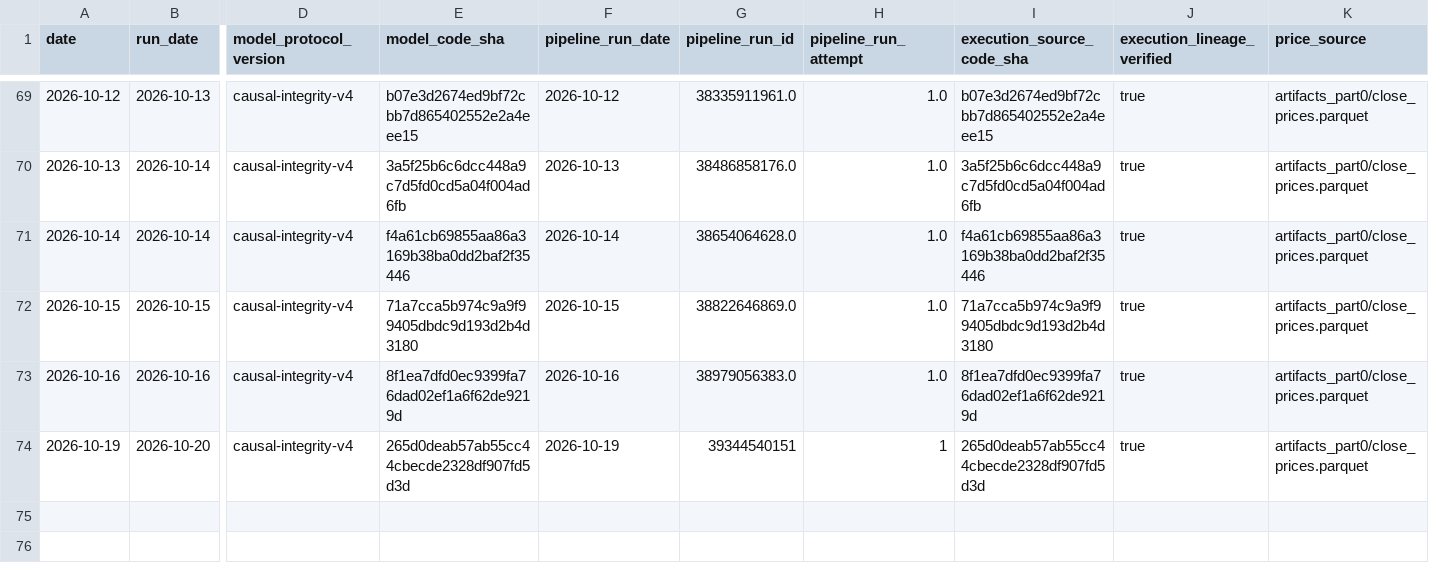
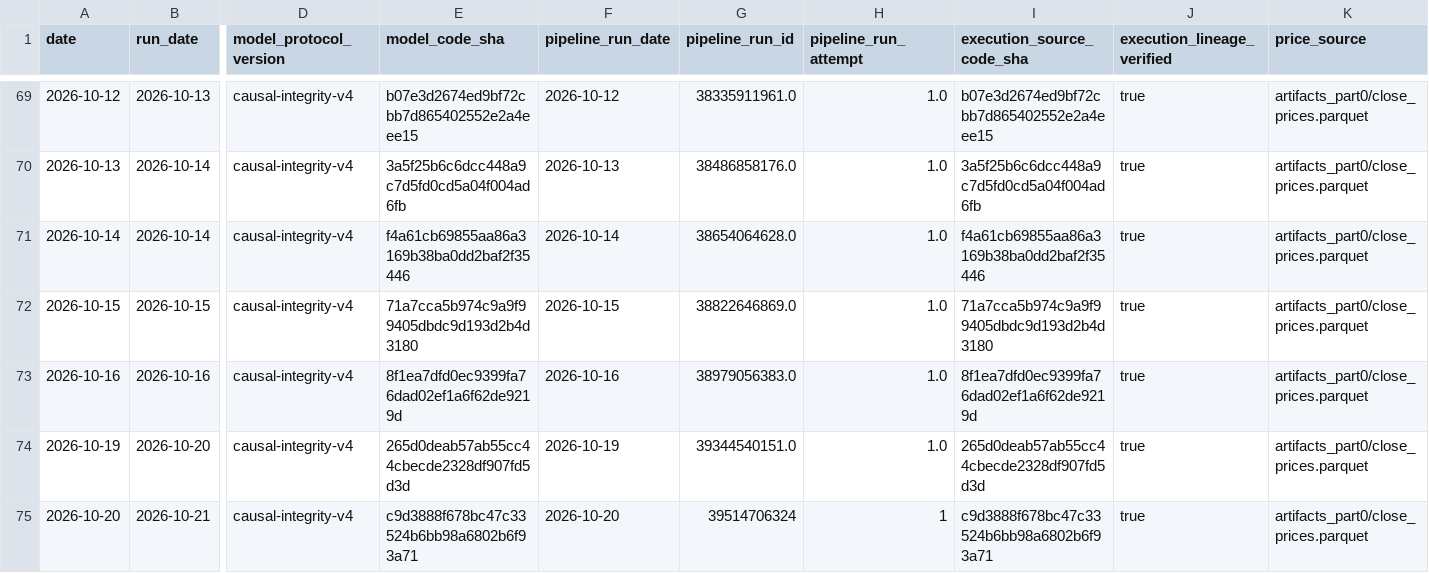
Before and after one commit to salemmorelli1/Price-Call, a CSV file: artifacts_part10_bot/signal_log.csv, drawn as a sheet; only a part is shown, gaps mark what is left out; rows hold the shown columns only; the diff names each change by its address in the sheet, - before the commit and + after, or states it on an @@ line.

```diff
--- a/artifacts_part10_bot/signal_log.csv
+++ b/artifacts_part10_bot/signal_log.csv
-G74 (pipeline_run_id): 39344540151
+G74 (pipeline_run_id): 39344540151.0
-H74 (pipeline_run_attempt): 1
+H74 (pipeline_run_attempt): 1.0
+row 75: 2026-10-20 | 2026-10-21 | causal-integrity-v4 | c9d3888f678bc47c33524b6bb98a6802b6f93a71 | 2026-10-20 | 39514706324 | 1 | c9d3888f678bc47c33524b6bb98a6802b6f93a71 | true | artifacts_part0/close_prices.parquet
```
Also changed, not shown: artifacts_part3/prediction_log.csv, artifacts_part3_v1/v1_final_production_governance.csv, 23 other files.
